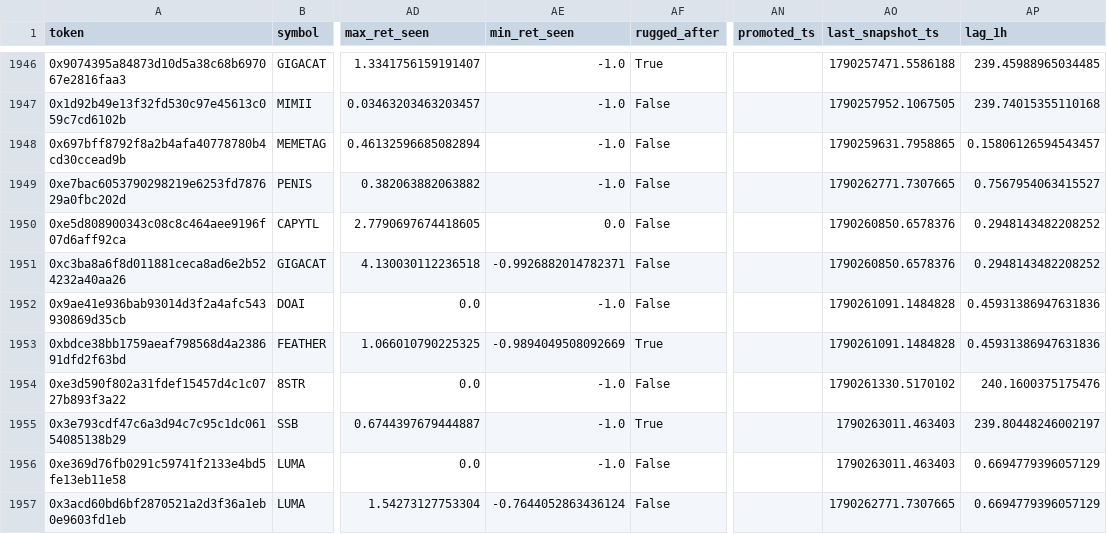
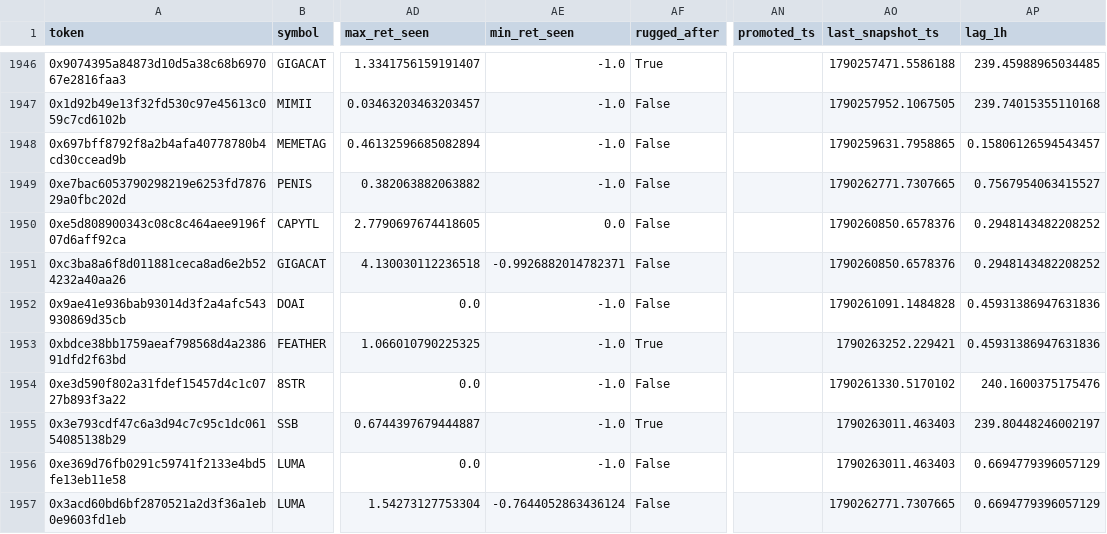
Before and after one commit to yousefjan2007-crypto/robinhood-screener, a CSV file: data/ledger.csv, drawn as a sheet; only a part is shown, gaps mark what is left out; the diff covers the shown part only; the diff names each change by its address in the sheet, - before the commit and + after, or states it on an @@ line.

```diff
--- a/data/ledger.csv
+++ b/data/ledger.csv
-AE1953 (min_ret_seen): -0.9894049508092669
+AE1953 (min_ret_seen): -1.0
-AO1953 (last_snapshot_ts): 1790261091.1484828
+AO1953 (last_snapshot_ts): 1790263252.229421
```
Also changed, not shown: 31 edited cells elsewhere in this file, data/paper_ledger.csv, 11 other files.
